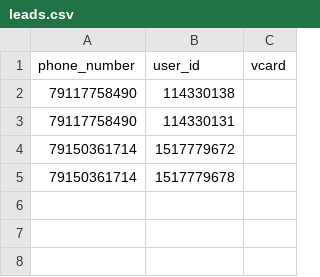
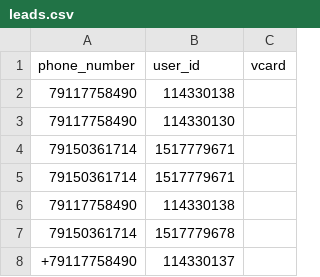
Before and after one commit to VldSab/TelegramBot, a CSV file: tg_bot/leads.csv, drawn as a sheet; the diff names each change by its address in the sheet, - before the commit and + after, or states it on an @@ line.

Commit message:
serv

```diff
--- a/tg_bot/leads.csv
+++ b/tg_bot/leads.csv
-B3 (user_id): 114330131
+B3 (user_id): 114330130
-B4 (user_id): 1517779672
+B4 (user_id): 1517779671
+row 5: 79150361714 | 1517779671
+row 6: 79117758490 | 114330138
+row 8: +79117758490 | 114330137
```
